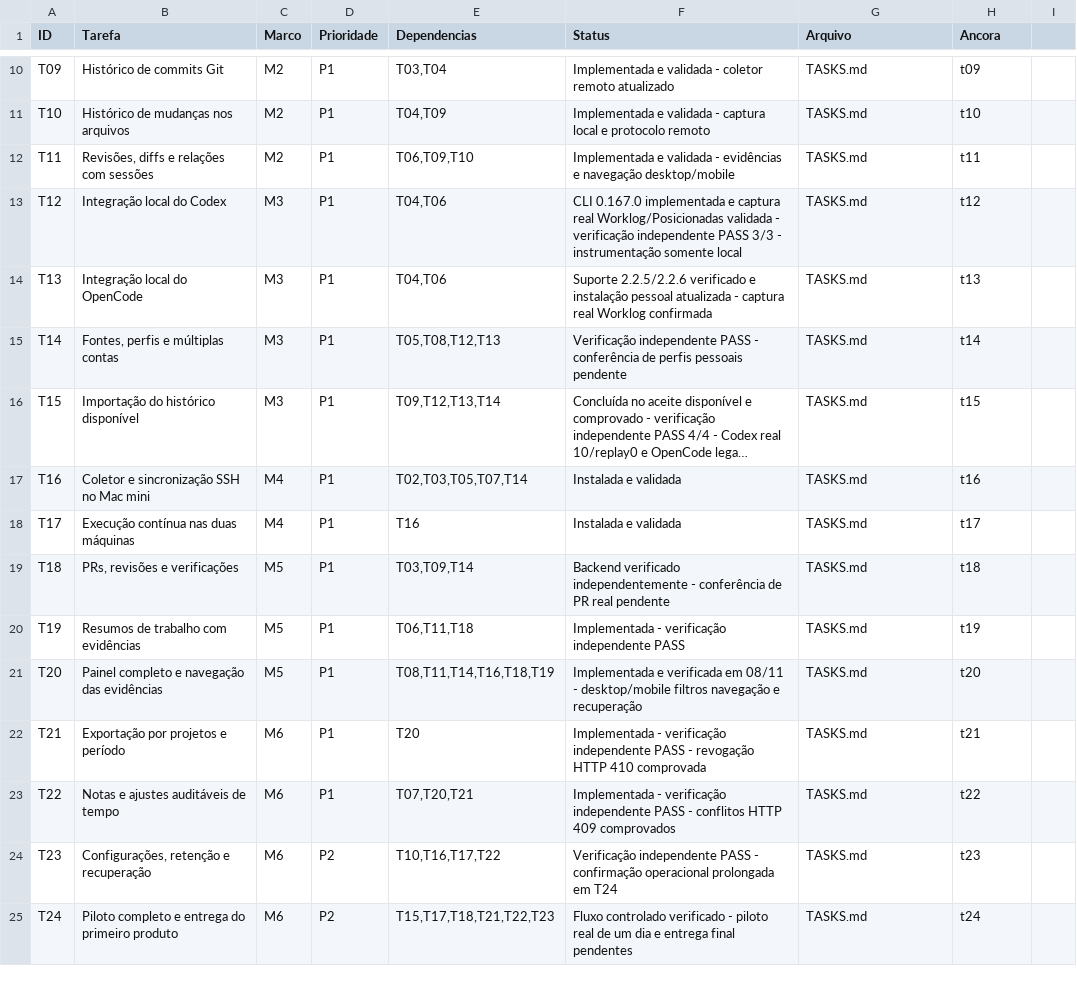
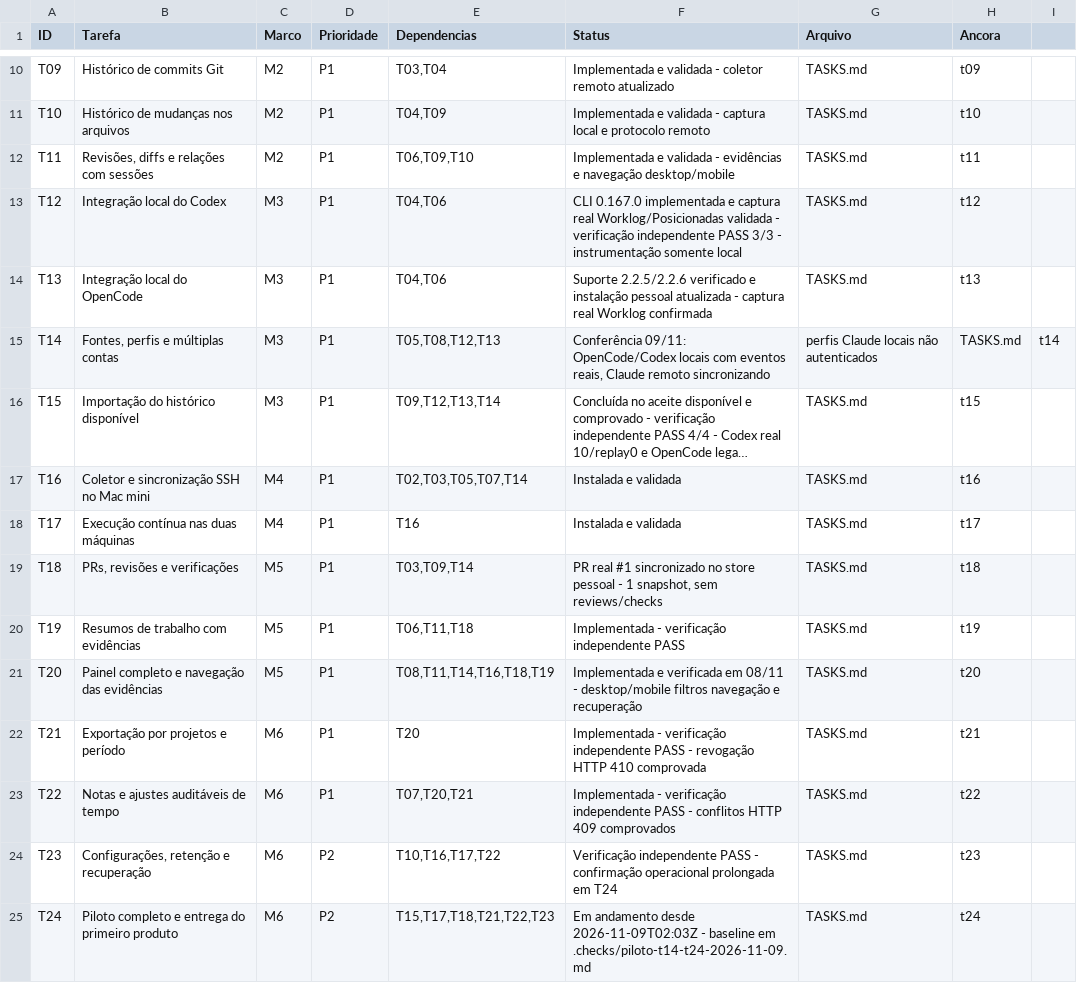
Before and after one commit to LucasRuon/worklog, a CSV file: tasks.csv, drawn as a sheet; only a part is shown, gaps mark what is left out; long unchanged cells end in …; the diff names each change by its address in the sheet, - before the commit and + after, or states it on an @@ line.

```diff
--- a/tasks.csv
+++ b/tasks.csv
-F15 (Status): Verificação independente PASS - conferência de perfis pessoais pendente
+F15 (Status): Conferência 09/11: OpenCode/Codex locais com eventos reais, Claude remoto sincronizando
-G15 (Arquivo): TASKS.md
+G15 (Arquivo): perfis Claude locais não autenticados
-H15 (Ancora): t14
+H15 (Ancora): TASKS.md
-I15: (empty)
+I15: t14
-F19 (Status): Backend verificado independentemente - conferência de PR real pendente
+F19 (Status): PR real #1 sincronizado no store pessoal - 1 snapshot, sem reviews/checks
-F25 (Status): Fluxo controlado verificado - piloto real de um dia e entrega final pendentes
+F25 (Status): Em andamento desde 2026-11-09T02:03Z - baseline em .checks/piloto-t14-t24-2026-11-09.md
```
Also changed, not shown: 11 other files.
